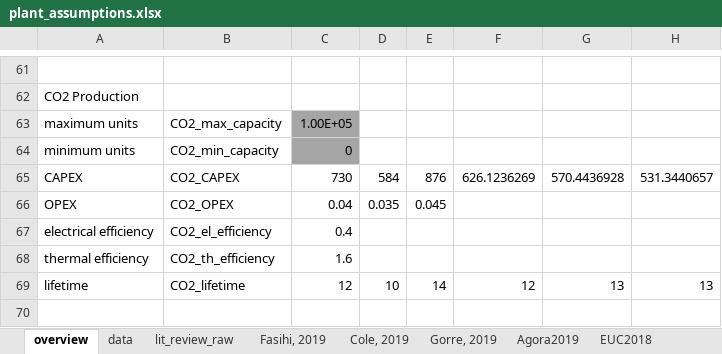
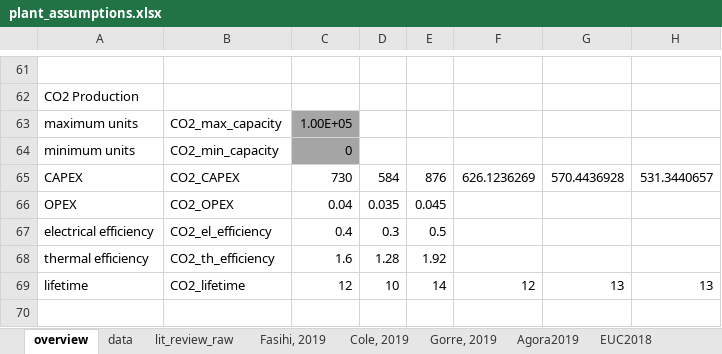
Before and after one commit to kwdseymour/EuroSAFs, an Excel workbook: data/plant_assumptions.xlsx, sheet overview, drawn as a sheet; only a part is shown, gaps mark what is left out; values as stored, in another font and other column widths than the file's, no borders; charts and pictures not drawn; the diff names each change by its address in the sheet, - before the commit and + after, or states it on an @@ line.

Commit message:
Add CO2 efficiency sensitivity range

```diff
--- a/data/plant_assumptions.xlsx (sheet overview)
+++ b/data/plant_assumptions.xlsx (sheet overview)
-D67: (empty)
+D67: 0.3
-E67: (empty)
+E67: 0.5
-D68: (empty)
+D68: 1.28
-E68: (empty)
+E68: 1.92
```
Also changed, not shown: sheet data, charts or pictures.
